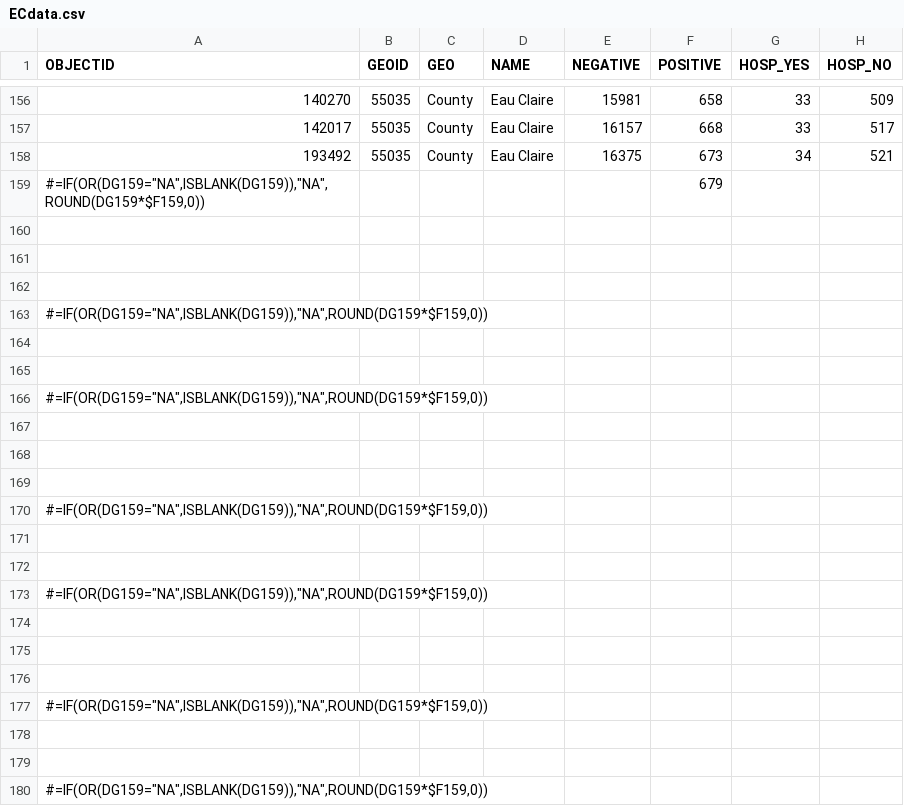
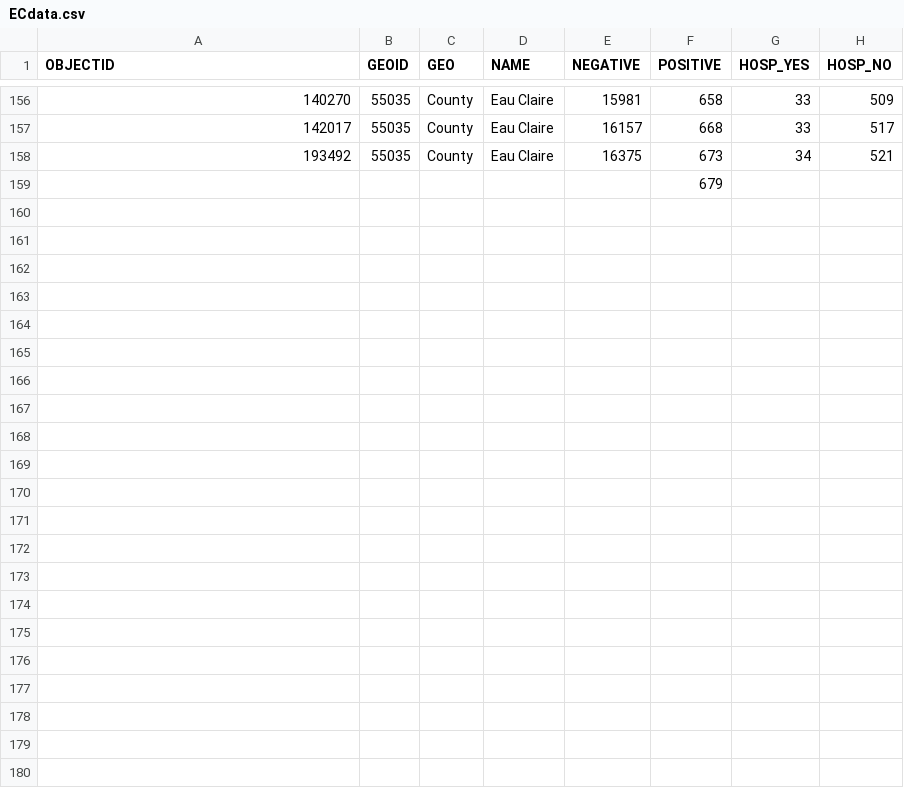
Before and after one commit to jjkraker/EauClaireCOVIDsummary, a CSV file: Data/ECdata.csv, drawn as a sheet; only a part is shown, gaps mark what is left out; rows hold the shown columns only; the diff names each change by its address in the sheet, - before the commit and + after, or states it on an @@ line.

```diff
--- a/Data/ECdata.csv
+++ b/Data/ECdata.csv
-A159 (OBJECTID): #=IF(OR(DG159="NA",ISBLANK(DG159)),"NA",ROUND(DG159*$F159,0))
+A159 (OBJECTID): (empty)
-row 160: (empty)
-row 161: (empty)
-row 162: (empty)
-row 163: #=IF(OR(DG159="NA",ISBLANK(DG159)),"NA",ROUND(DG159*$F159,0))
-row 164: (empty)
-row 165: (empty)
-row 166: #=IF(OR(DG159="NA",ISBLANK(DG159)),"NA",ROUND(DG159*$F159,0))
-row 167: (empty)
-row 168: (empty)
-row 169: (empty)
-row 170: #=IF(OR(DG159="NA",ISBLANK(DG159)),"NA",ROUND(DG159*$F159,0))
-row 171: (empty)
-row 172: (empty)
-row 173: #=IF(OR(DG159="NA",ISBLANK(DG159)),"NA",ROUND(DG159*$F159,0))
-row 174: (empty)
-row 175: (empty)
-row 176: (empty)
-row 177: #=IF(OR(DG159="NA",ISBLANK(DG159)),"NA",ROUND(DG159*$F159,0))
-row 178: (empty)
-row 179: (empty)
-row 180: #=IF(OR(DG159="NA",ISBLANK(DG159)),"NA",ROUND(DG159*$F159,0))
```
Also changed, not shown: 1 other file.
